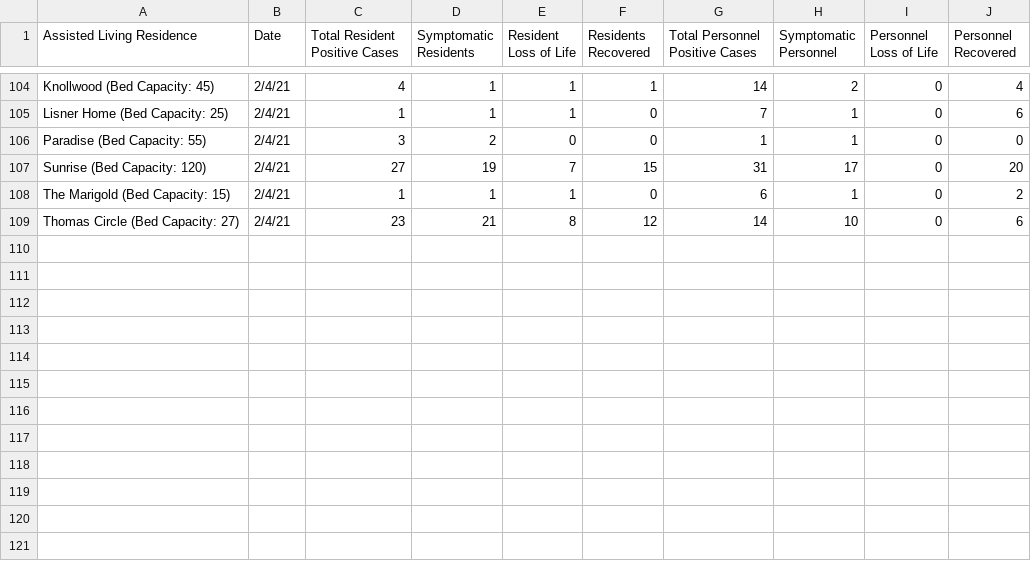
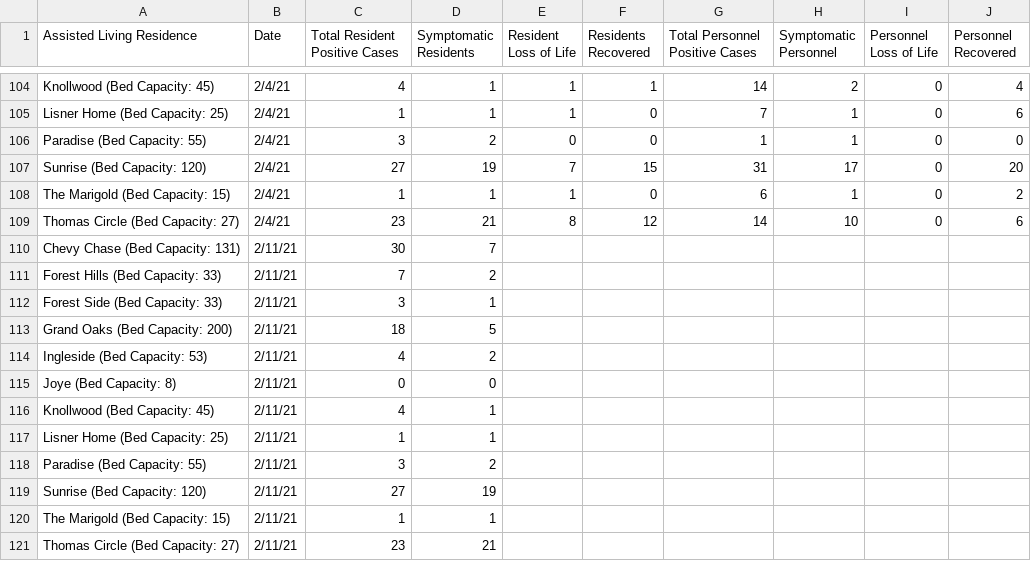
Before and after one commit to rstahlin/rstahlin.github.io, a CSV file: assisted_living_cases.csv, drawn as a sheet; only a part is shown, gaps mark what is left out.

```diff
--- a/assisted_living_cases.csv
+++ b/assisted_living_cases.csv
@@ -109 +109,13 @@ The Marigold (Bed Capacity: 15),2/4/21,1,1,1,0,6,1,0,2
 Thomas Circle (Bed Capacity: 27),2/4/21,23,21,8,12,14,10,0,6
+Chevy Chase (Bed Capacity: 131),2/11/21,30,7,,,,,,
+Forest Hills (Bed Capacity: 33),2/11/21,7,2,,,,,,
+Forest Side (Bed Capacity: 33),2/11/21,3,1,,,,,,
+Grand Oaks (Bed Capacity: 200),2/11/21,18,5,,,,,,
+Ingleside (Bed Capacity: 53),2/11/21,4,2,,,,,,
+Joye (Bed Capacity: 8),2/11/21,0,0,,,,,,
+Knollwood (Bed Capacity: 45),2/11/21,4,1,,,,,,
+Lisner Home (Bed Capacity: 25),2/11/21,1,1,,,,,,
+Paradise (Bed Capacity: 55),2/11/21,3,2,,,,,,
+Sunrise (Bed Capacity: 120),2/11/21,27,19,,,,,,
+The Marigold (Bed Capacity: 15),2/11/21,1,1,,,,,,
+Thomas Circle (Bed Capacity: 27),2/11/21,23,21,,,,,,
```
Also changed, not shown: data.csv, school_cases.csv, 47 other files.
